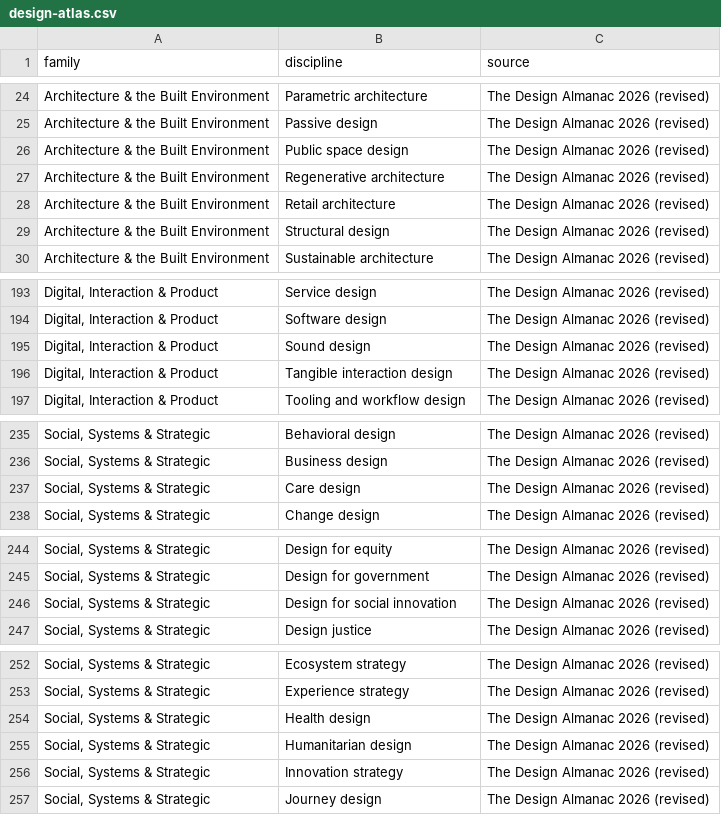
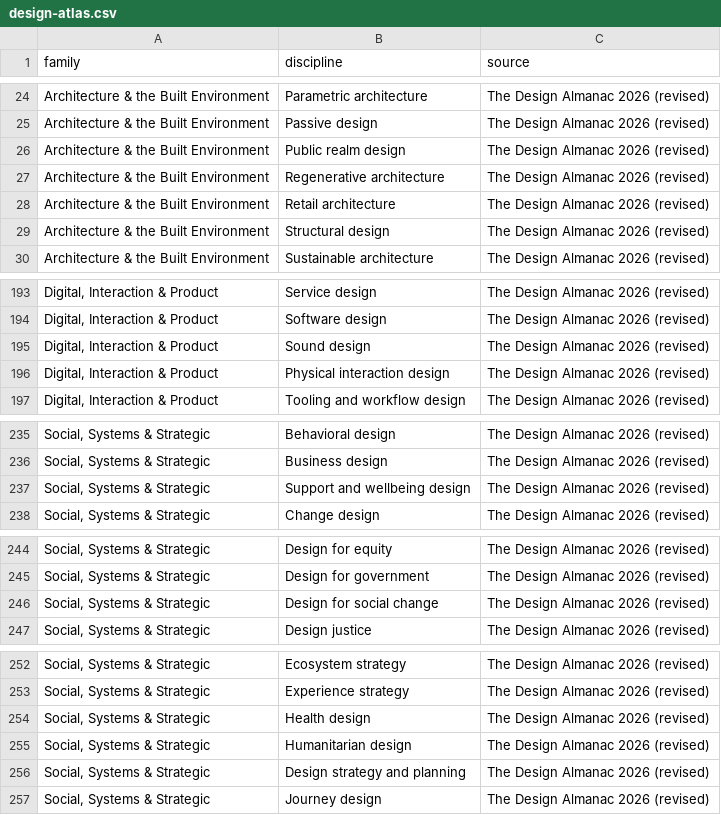
Before and after one commit to brandiejanow/design-reservoir, a CSV file: data/design-atlas.csv, drawn as a sheet; only a part is shown, gaps mark what is left out; the diff names each change by its address in the sheet, - before the commit and + after, or states it on an @@ line.

Commit message:
Use direct discipline names across five Design Atlas entries

```diff
--- a/data/design-atlas.csv
+++ b/data/design-atlas.csv
-B26 (discipline): Public space design
+B26 (discipline): Public realm design
-B196 (discipline): Tangible interaction design
+B196 (discipline): Physical interaction design
-B237 (discipline): Care design
+B237 (discipline): Support and wellbeing design
-B246 (discipline): Design for social innovation
+B246 (discipline): Design for social change
-B256 (discipline): Innovation strategy
+B256 (discipline): Design strategy and planning
```
